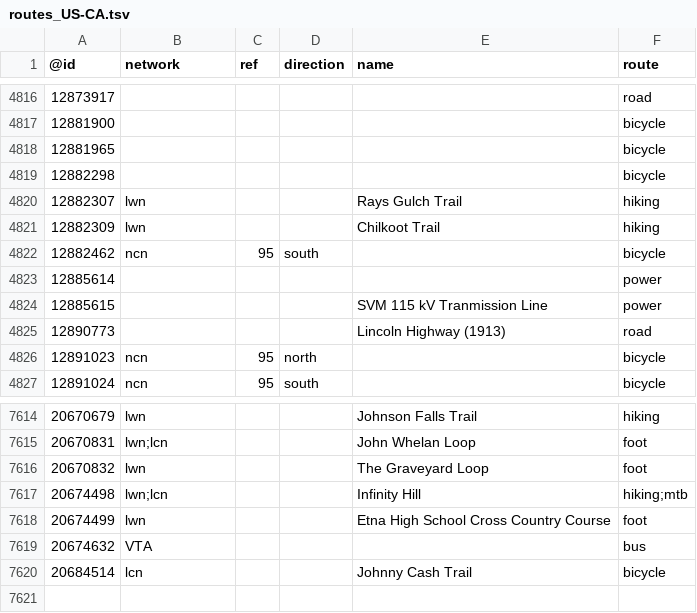
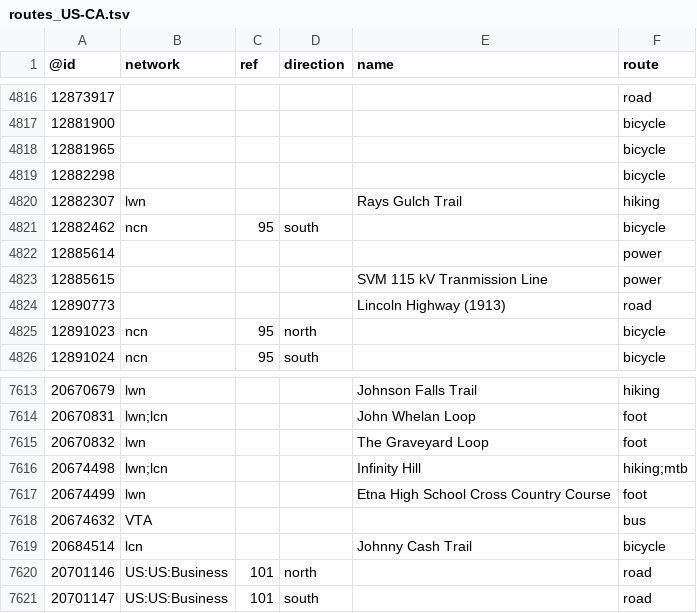
Before and after one commit to nickrsan/osm-us-route-relation-changes, a TSV file: tsv/routes_US-CA.tsv, drawn as a sheet; only a part is shown, gaps mark what is left out.

```diff
--- a/tsv/routes_US-CA.tsv
+++ b/tsv/routes_US-CA.tsv
@@ -4820,3 +4820,2 @@
 12882307	lwn			Rays Gulch Trail	hiking
-12882309	lwn			Chilkoot Trail	hiking
 12882462	ncn	95	south		bicycle
@@ -7620 +7619,3 @@
 20684514	lcn			Johnny Cash Trail	bicycle
+20701146	US:US:Business	101	north		road
+20701147	US:US:Business	101	south		road
```
Also changed, not shown: tsv/routes_US-KS.tsv, tsv/routes_US-MO.tsv.
